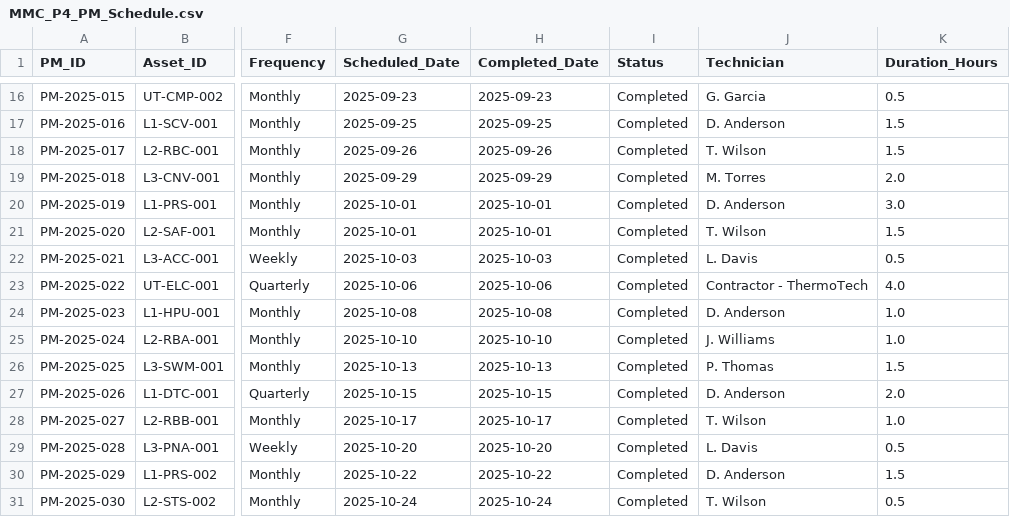
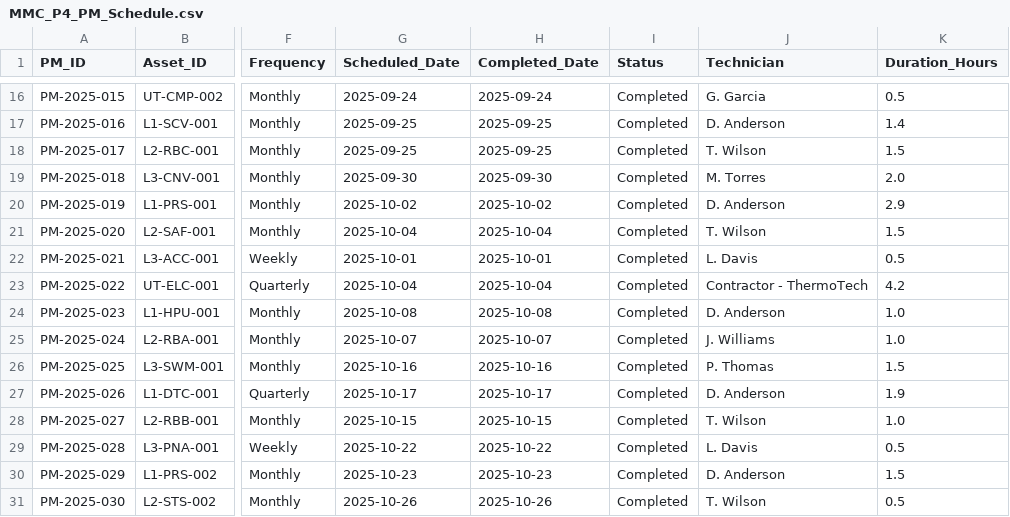
Before and after one commit to MaxBush6299/midwest-mobility, a CSV file: plants/plant4/kb/08_Logs_Data/MMC_P4_PM_Schedule.csv, drawn as a sheet; only a part is shown, gaps mark what is left out; the diff covers the shown part only; the diff names each change by its address in the sheet, - before the commit and + after, or states it on an @@ line.

```diff
--- a/plants/plant4/kb/08_Logs_Data/MMC_P4_PM_Schedule.csv
+++ b/plants/plant4/kb/08_Logs_Data/MMC_P4_PM_Schedule.csv
-G16 (Scheduled_Date): 2025-09-23
+G16 (Scheduled_Date): 2025-09-24
-H16 (Completed_Date): 2025-09-23
+H16 (Completed_Date): 2025-09-24
-K17 (Duration_Hours): 1.5
+K17 (Duration_Hours): 1.4
-G18 (Scheduled_Date): 2025-09-26
+G18 (Scheduled_Date): 2025-09-25
-H18 (Completed_Date): 2025-09-26
+H18 (Completed_Date): 2025-09-25
-G19 (Scheduled_Date): 2025-09-29
+G19 (Scheduled_Date): 2025-09-30
-H19 (Completed_Date): 2025-09-29
+H19 (Completed_Date): 2025-09-30
-G20 (Scheduled_Date): 2025-10-01
+G20 (Scheduled_Date): 2025-10-02
-H20 (Completed_Date): 2025-10-01
+H20 (Completed_Date): 2025-10-02
-K20 (Duration_Hours): 3.0
+K20 (Duration_Hours): 2.9
-G21 (Scheduled_Date): 2025-10-01
+G21 (Scheduled_Date): 2025-10-04
-H21 (Completed_Date): 2025-10-01
+H21 (Completed_Date): 2025-10-04
-G22 (Scheduled_Date): 2025-10-03
+G22 (Scheduled_Date): 2025-10-01
-H22 (Completed_Date): 2025-10-03
+H22 (Completed_Date): 2025-10-01
-G23 (Scheduled_Date): 2025-10-06
+G23 (Scheduled_Date): 2025-10-04
-H23 (Completed_Date): 2025-10-06
+H23 (Completed_Date): 2025-10-04
-K23 (Duration_Hours): 4.0
+K23 (Duration_Hours): 4.2
-G25 (Scheduled_Date): 2025-10-10
+G25 (Scheduled_Date): 2025-10-07
-H25 (Completed_Date): 2025-10-10
+H25 (Completed_Date): 2025-10-07
-G26 (Scheduled_Date): 2025-10-13
+G26 (Scheduled_Date): 2025-10-16
-H26 (Completed_Date): 2025-10-13
+H26 (Completed_Date): 2025-10-16
-G27 (Scheduled_Date): 2025-10-15
+G27 (Scheduled_Date): 2025-10-17
-H27 (Completed_Date): 2025-10-15
+H27 (Completed_Date): 2025-10-17
-K27 (Duration_Hours): 2.0
+K27 (Duration_Hours): 1.9
-G28 (Scheduled_Date): 2025-10-17
+G28 (Scheduled_Date): 2025-10-15
-H28 (Completed_Date): 2025-10-17
+H28 (Completed_Date): 2025-10-15
-G29 (Scheduled_Date): 2025-10-20
+G29 (Scheduled_Date): 2025-10-22
-H29 (Completed_Date): 2025-10-20
+H29 (Completed_Date): 2025-10-22
-G30 (Scheduled_Date): 2025-10-22
+G30 (Scheduled_Date): 2025-10-23
-H30 (Completed_Date): 2025-10-22
+H30 (Completed_Date): 2025-10-23
-G31 (Scheduled_Date): 2025-10-24
+G31 (Scheduled_Date): 2025-10-26
-H31 (Completed_Date): 2025-10-24
+H31 (Completed_Date): 2025-10-26
```
Also changed, not shown: 129 edited cells elsewhere in this file, enterprise/supply-chain/data/bom_where_used.csv, plants/plant4/kb/08_Logs_Data/MMC_P4_Incident_Log.csv, 1 other file.
